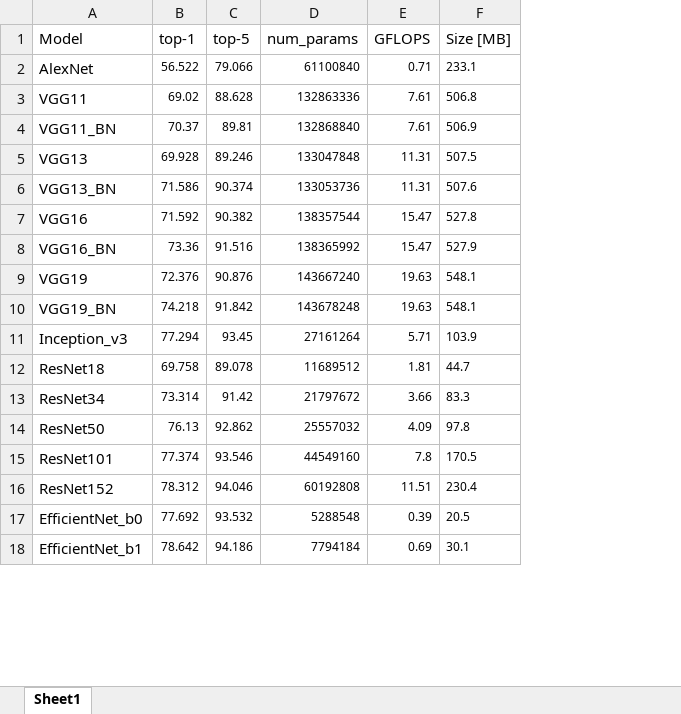
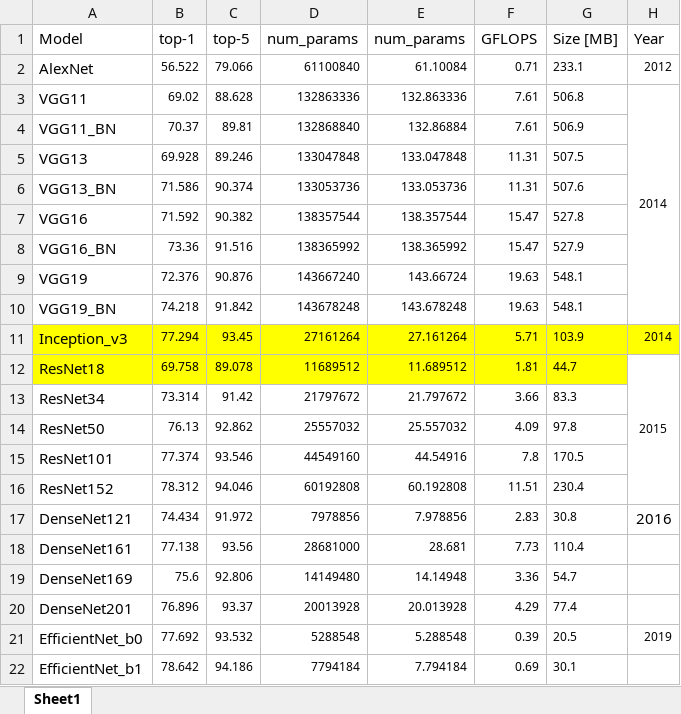
Before and after one commit to alberto-trabacchin/vision-adas-thesis, an Excel workbook: notes/model_results.xlsx, sheet Sheet1, drawn as a sheet; only a part is shown; values as stored, in another font and other column widths than the file's, no borders; addresses are those after the commit; the diff names each change by its address in the sheet, - before the commit and + after, or states it on an @@ line.

Commit message:
Updated related_work with CNNs table.

```diff
--- a/notes/model_results.xlsx (sheet Sheet1)
+++ b/notes/model_results.xlsx (sheet Sheet1)
+column E (num_params), rows 2-16: 61.10084 | 132.863336 | 132.86884 | 133.047848 | 133.053736 | 138.357544 | 138.365992 | 143.66724 | 143.678248 | 27.161264 | 11.689512 | 21.797672 | 25.557032 | 44.54916 | 60.192808; rows 21-22: 5.288548 | 7.794184
+column H (Year), rows 2-12: 2012 | 2014 |  |  |  |  |  |  |  | 2014 | 2015; row 21: 2019
-A11:D12 fill: none
+A11:D12 fill: #FFFF00
-F11:G12 fill: none
+F11:G12 fill: #FFFF00
+row 17: DenseNet121 | 74.434 | 91.972 | 7978856 | 7.978856 | 2.83 | 30.8 | 2016
+row 18: DenseNet161 | 77.138 | 93.56 | 28681000 | 28.681 | 7.73 | 110.4
+row 19: DenseNet169 | 75.6 | 92.806 | 14149480 | 14.14948 | 3.36 | 54.7
+row 20: DenseNet201 | 76.896 | 93.37 | 20013928 | 20.013928 | 4.29 | 77.4
```
Also changed, not shown: 5 other files.
